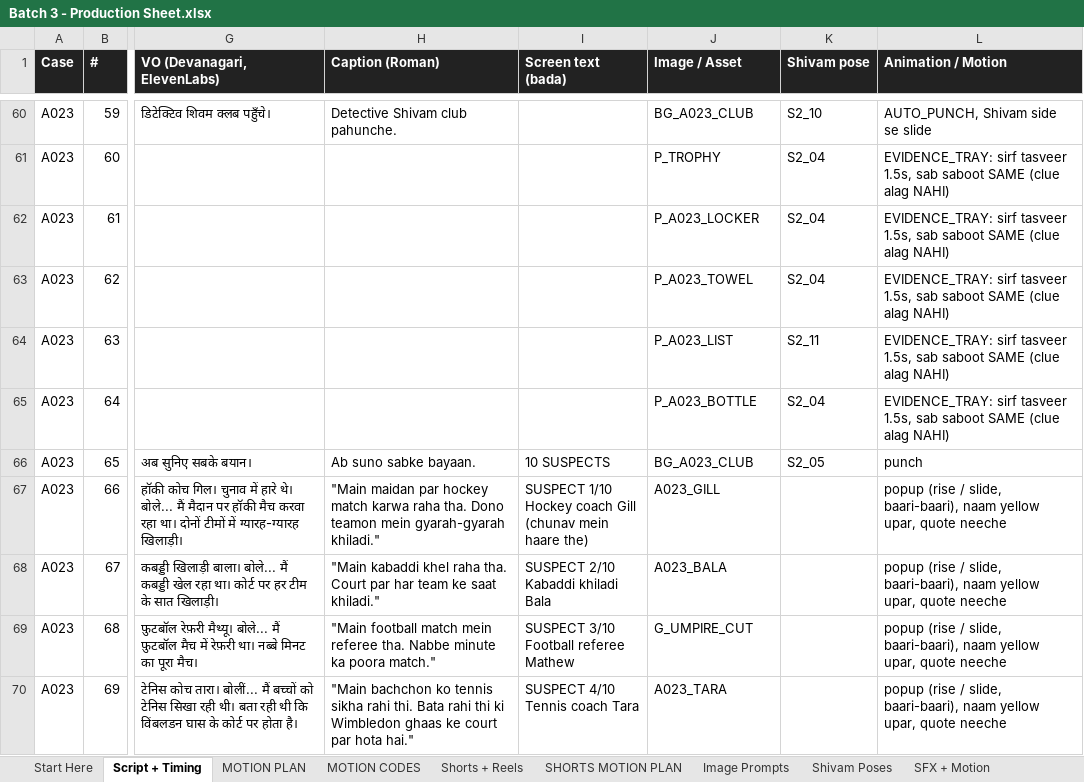
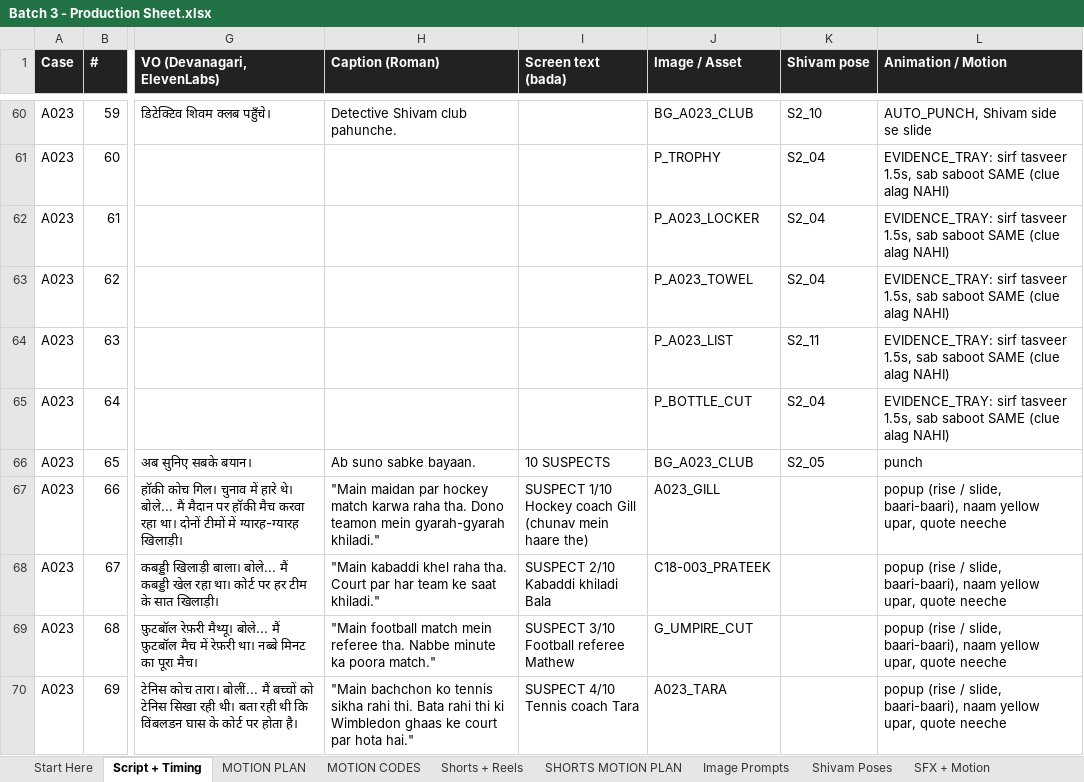
Before and after one commit to tiwari172/theshivamiq-code, an Excel workbook: youtube stories/batch 3/Batch 3 - Production Sheet.xlsx, sheet Script + Timing, drawn as a sheet; only a part is shown, gaps mark what is left out; values as stored, in another font and other column widths than the file's, no borders; the diff covers the shown part only; the diff names each change by its address in the sheet, - before the commit and + after, or states it on an @@ line.

```diff
--- a/youtube stories/batch 3/Batch 3 - Production Sheet.xlsx (sheet Script + Timing)
+++ b/youtube stories/batch 3/Batch 3 - Production Sheet.xlsx (sheet Script + Timing)
-J65 (Image / Asset): P_A023_BOTTLE
+J65 (Image / Asset): P_BOTTLE_CUT
-J68 (Image / Asset): A023_BALA
+J68 (Image / Asset): C18-003_PRATEEK
```
Also changed, not shown: 96 edited cells elsewhere in this sheet, sheet MOTION PLAN, sheet Image Prompts, sheet SHORTS MOTION PLAN, sheet Start Here, 3 other files.
